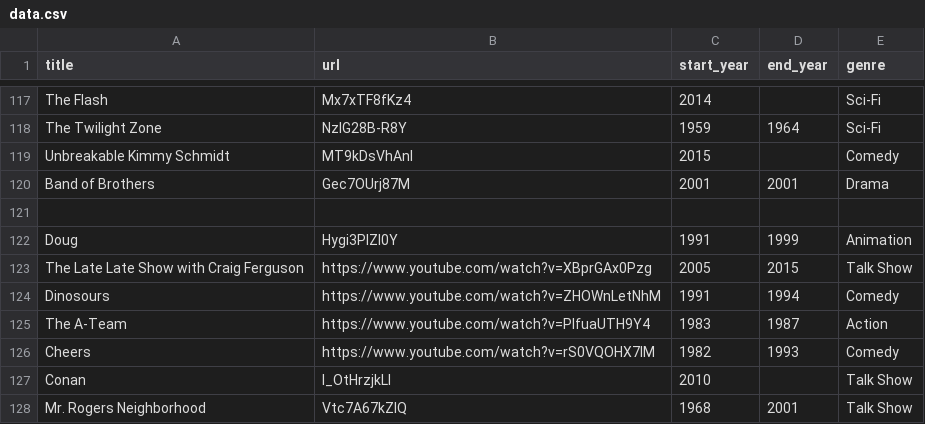
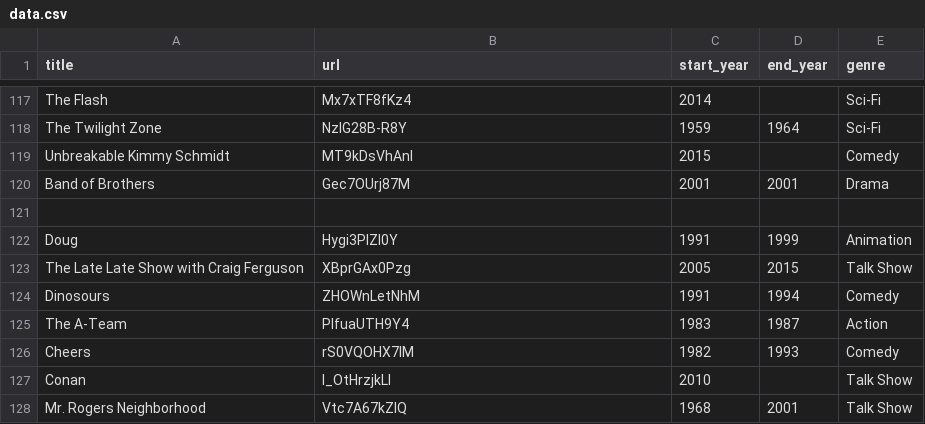
Before and after one commit to latter-jacob/couch_potatoes, a CSV file: data.csv, drawn as a sheet; only a part is shown, gaps mark what is left out.

Commit message:
seed

```diff
--- a/data.csv
+++ b/data.csv
@@ -122,6 +122,6 @@ Band of Brothers,Gec7OUrj87M,2001,2001,Drama
 Doug,Hygi3PlZI0Y,1991,1999,Animation
-The Late Late Show with Craig Ferguson,https://www.youtube.com/watch?v=XBprGAx0Pzg,2005,2015,Talk Show
-Dinosours,https://www.youtube.com/watch?v=ZHOWnLetNhM,1991,1994,Comedy
-The A-Team,https://www.youtube.com/watch?v=PIfuaUTH9Y4,1983,1987,Action
-Cheers,https://www.youtube.com/watch?v=rS0VQOHX7lM,1982,1993,Comedy
+The Late Late Show with Craig Ferguson,XBprGAx0Pzg,2005,2015,Talk Show
+Dinosours,ZHOWnLetNhM,1991,1994,Comedy
+The A-Team,PIfuaUTH9Y4,1983,1987,Action
+Cheers,rS0VQOHX7lM,1982,1993,Comedy
 Conan,I_OtHrzjkLI,2010, ,Talk Show
```
